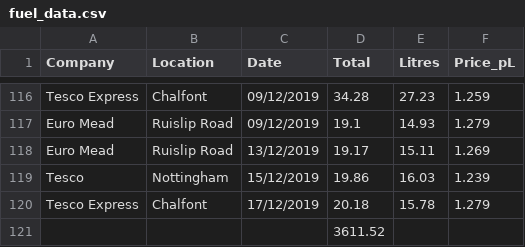
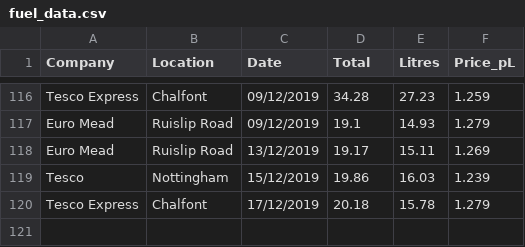
Before and after one commit to lilitmovsisyan/fuel, a CSV file: fuel_data.csv, drawn as a sheet; only a part is shown, gaps mark what is left out; the diff names each change by its address in the sheet, - before the commit and + after, or states it on an @@ line.

Commit message:
fix error on CSV sheet

```diff
--- a/fuel_data.csv
+++ b/fuel_data.csv
-row 121:  |  |  | 3611.52
```
